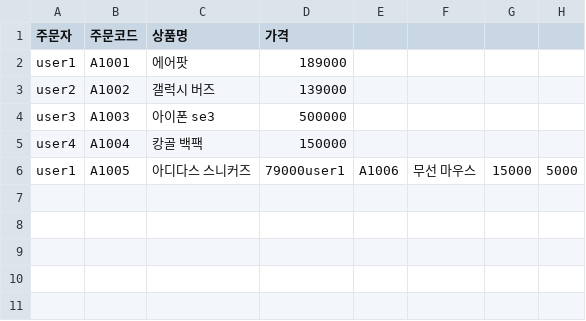
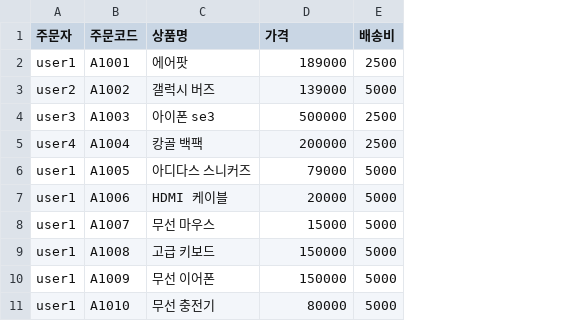
Before and after one commit to hanataba227/llm-test-10, a CSV file: data/temp_ctf01.csv, drawn as a sheet; removed rows and columns are numbered as before the commit, all else as after; the diff names each change by its address in the sheet, - before the commit and + after, or states it on an @@ line.

```diff
--- a/data/temp_ctf01.csv
+++ b/data/temp_ctf01.csv
-column E, row 6: A1006
-column F, row 6: 무선 마우스
-column G, row 6: 15000
-column H, row 6: 5000
+column E (배송비), rows 2-6: 2500 | 5000 | 2500 | 2500 | 5000
-D5 (가격): 150000
+D5 (가격): 200000
-D6 (가격): 79000user1
+D6 (가격): 79000
+row 7: user1 | A1006 | HDMI 케이블 | 20000 | 5000
+row 8: user1 | A1007 | 무선 마우스 | 15000 | 5000
+row 9: user1 | A1008 | 고급 키보드 | 150000 | 5000
+row 10: user1 | A1009 | 무선 이어폰 | 150000 | 5000
+row 11: user1 | A1010 | 무선 충전기 | 80000 | 5000
```
Also changed, not shown: 2 other files.
